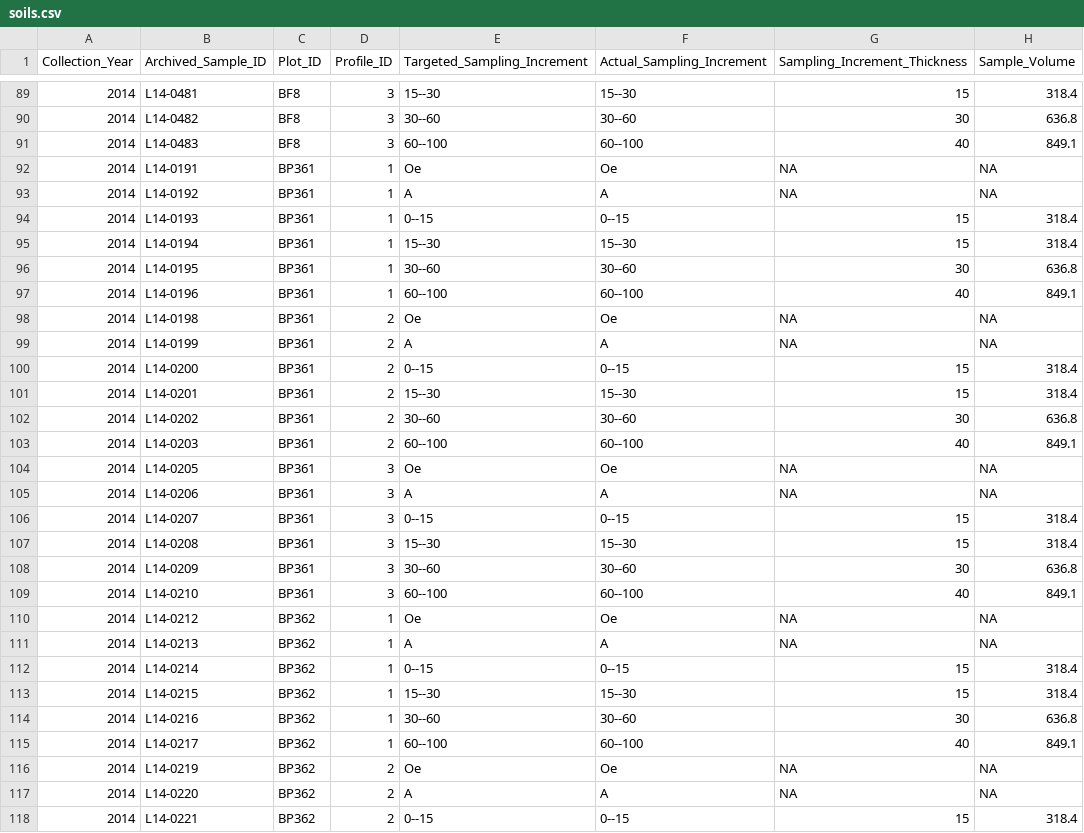
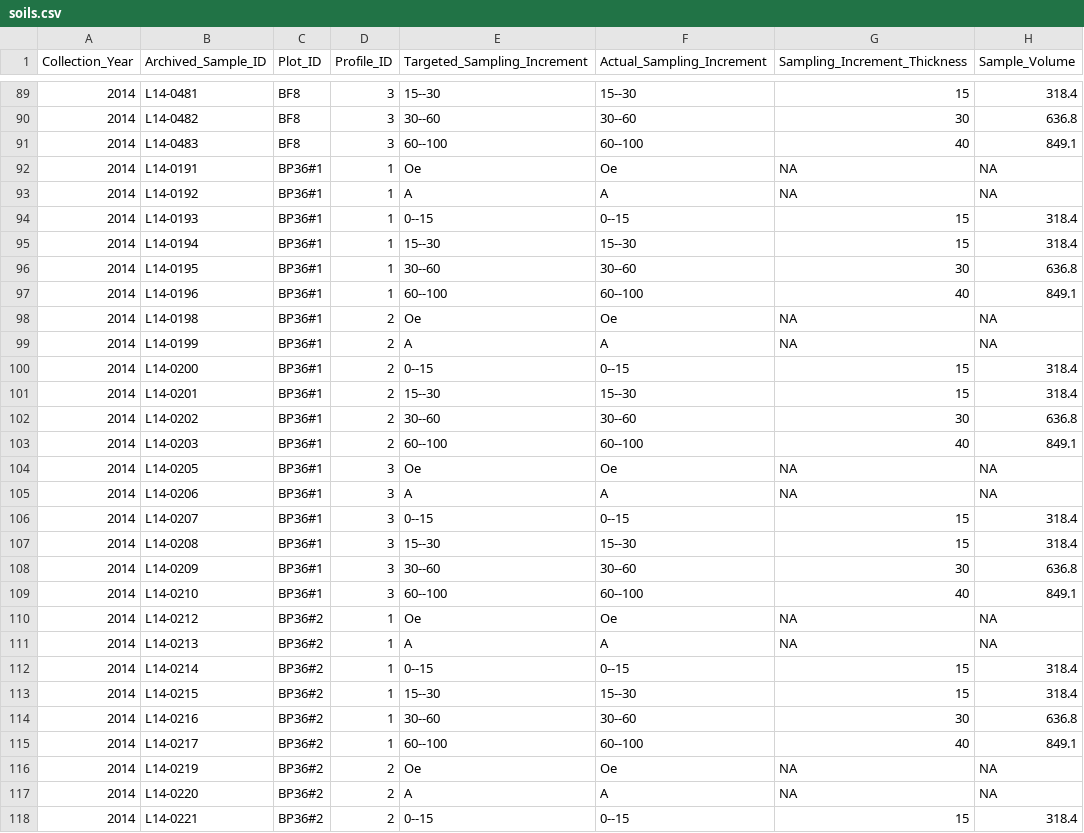
Before and after one commit to um-biological-station/umbs-ltreb, a CSV file: output/soils.csv, drawn as a sheet; only a part is shown, gaps mark what is left out; the diff covers the shown part only; the diff names each change by its address in the sheet, - before the commit and + after, or states it on an @@ line.

```diff
--- a/output/soils.csv
+++ b/output/soils.csv
-C92:C109 (Plot_ID): BP361
+C92:C109 (Plot_ID): BP36#1
-C110:C118 (Plot_ID): BP362
+C110:C118 (Plot_ID): BP36#2
```
Also changed, not shown: 135 edited cells elsewhere in this file, output/cwd.csv, output/saplings.csv, 20 other files.
